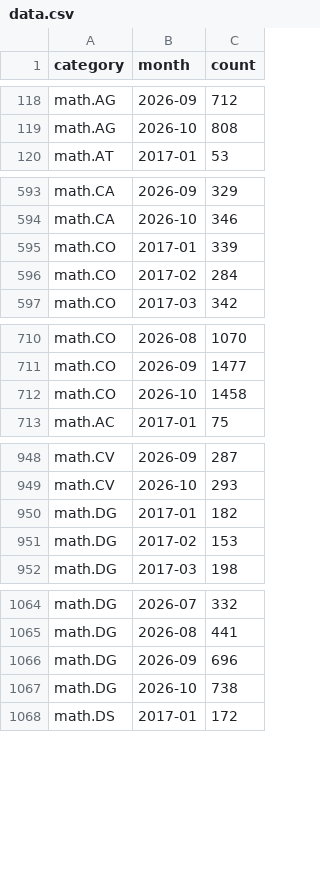
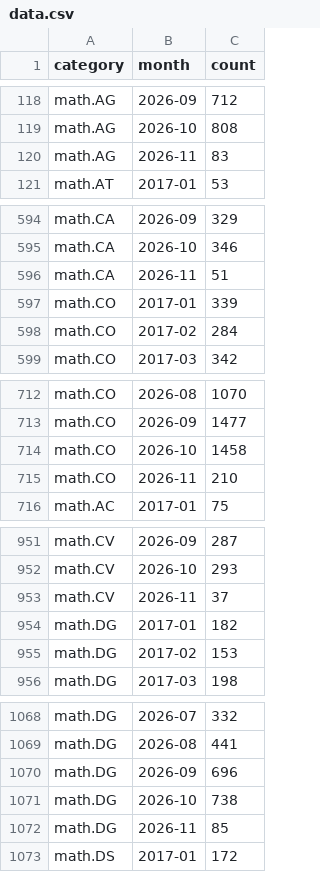
Before and after one commit to fsiceangel/arxiv-dash, a CSV file: data.csv, drawn as a sheet; only a part is shown, gaps mark what is left out; the diff covers the shown part only.

Commit message:
Daily data refresh 2026-11-04 (33 cells)

```diff
--- a/data.csv
+++ b/data.csv
@@ -119,2 +119,3 @@ math.AG,2026-09,712
 math.AG,2026-10,808
+math.AG,2026-11,83
 math.AT,2017-01,53
@@ -594,2 +595,3 @@ math.CA,2026-09,329
 math.CA,2026-10,346
+math.CA,2026-11,51
 math.CO,2017-01,339
@@ -712,2 +714,3 @@ math.CO,2026-09,1477
 math.CO,2026-10,1458
+math.CO,2026-11,210
 math.AC,2017-01,75
@@ -949,2 +952,3 @@ math.CV,2026-09,287
 math.CV,2026-10,293
+math.CV,2026-11,37
 math.DG,2017-01,182
@@ -1067,2 +1071,3 @@ math.DG,2026-09,696
 math.DG,2026-10,738
+math.DG,2026-11,85
 math.DS,2017-01,172
```
Also changed, not shown: 3 added rows and 25 edited cells elsewhere in this file, 2 other files.
